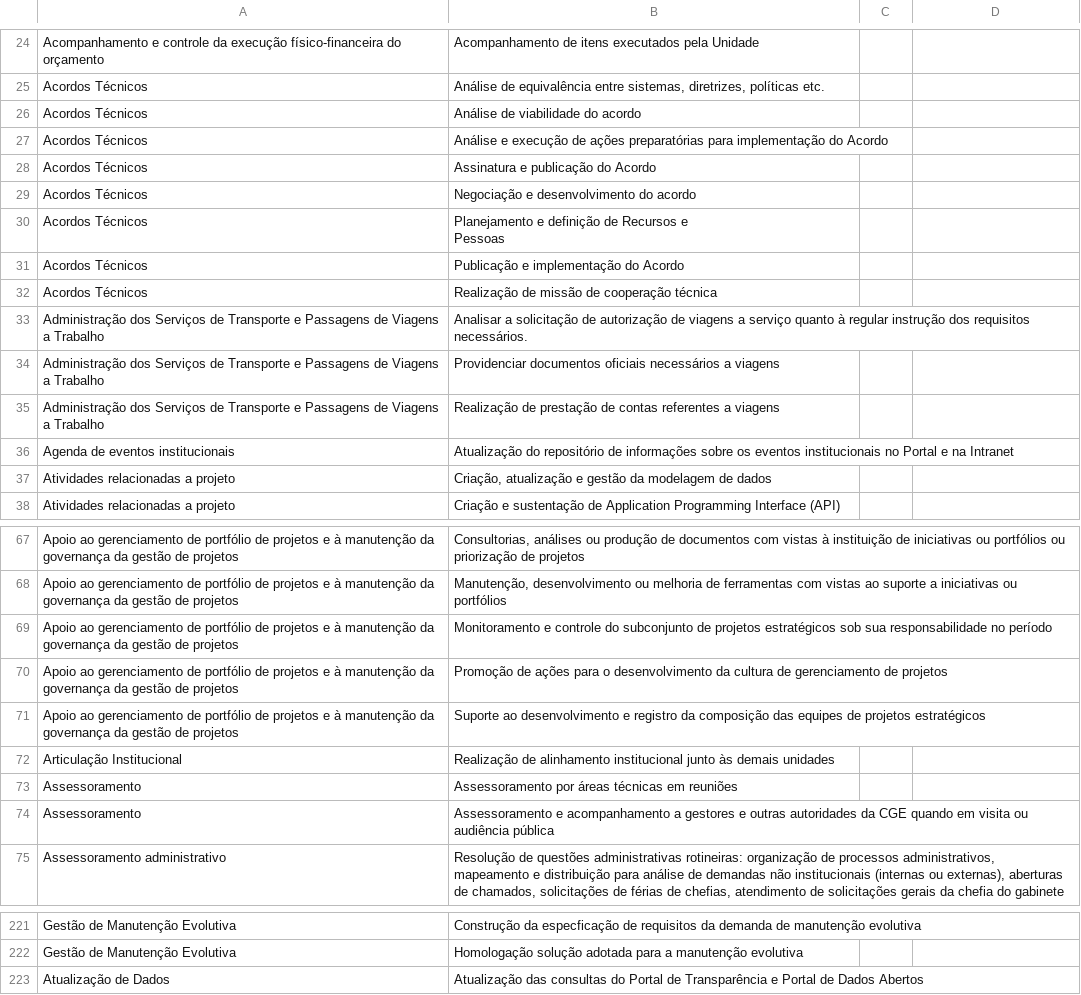
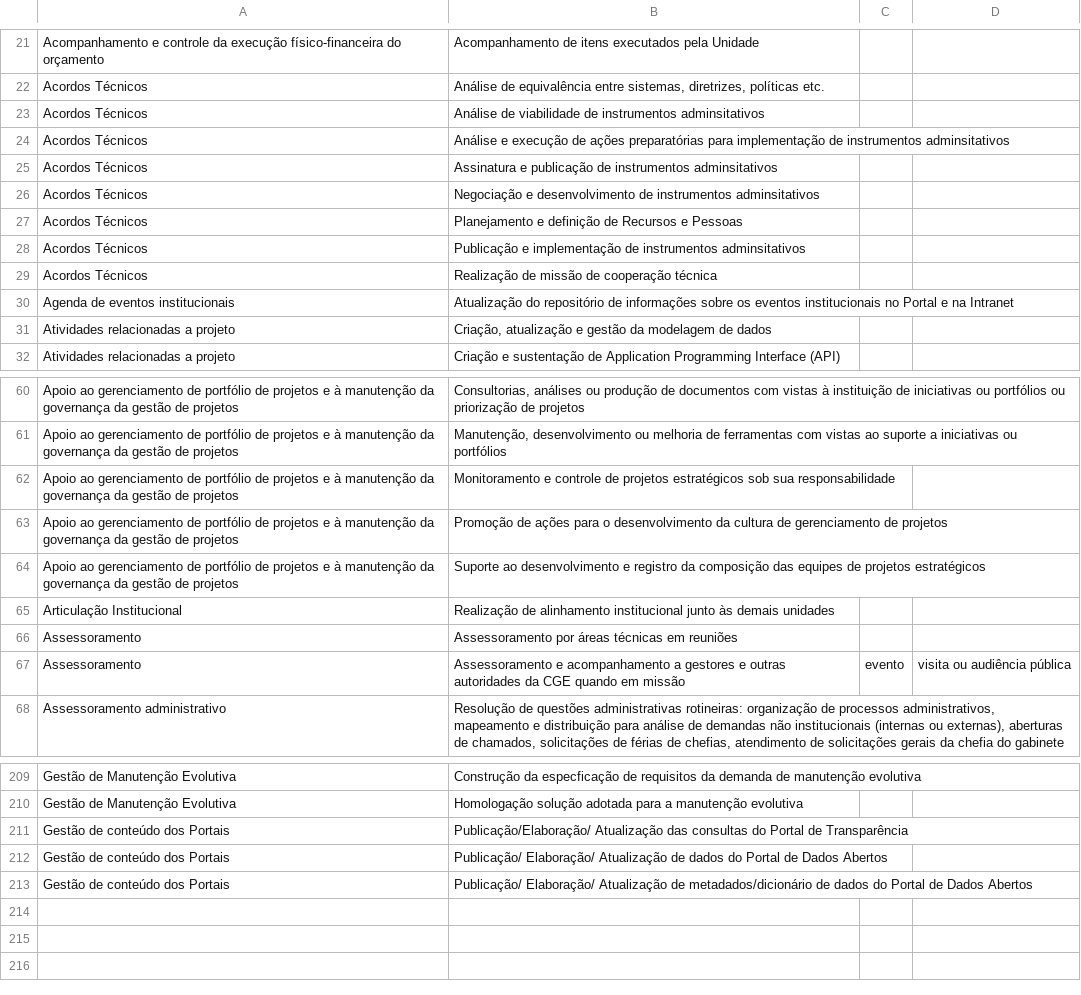
Before and after one commit to transparencia-mg/handbook, a CSV file: docs/fluxos_trabalho/atividades_SUCT.csv, drawn as a sheet; only a part is shown, gaps mark what is left out; the diff covers the shown part only.

```diff
--- a/docs/fluxos_trabalho/atividades_SUCT.csv
+++ b/docs/fluxos_trabalho/atividades_SUCT.csv
@@ -25,13 +22,9 @@ Acompanhamento e controle da execução físico-financeira do orçamento,Acompan
 Acordos Técnicos ,"Análise de equivalência entre sistemas, diretrizes, políticas etc."
-Acordos Técnicos ,Análise de viabilidade do acordo
-Acordos Técnicos ,Análise e execução de ações preparatórias para implementação do Acordo
-Acordos Técnicos ,Assinatura e publicação do Acordo
-Acordos Técnicos ,Negociação e desenvolvimento do acordo
-Acordos Técnicos ,"Planejamento e definição de Recursos e
-Pessoas"
-Acordos Técnicos ,Publicação e implementação do Acordo
+Acordos Técnicos ,Análise de viabilidade de instrumentos adminsitativos
+Acordos Técnicos ,Análise e execução de ações preparatórias para implementação de instrumentos adminsitativos
+Acordos Técnicos ,Assinatura e publicação de instrumentos adminsitativos
+Acordos Técnicos ,Negociação e desenvolvimento de instrumentos adminsitativos
+Acordos Técnicos ,"Planejamento e definição de Recursos e Pessoas"
+Acordos Técnicos ,Publicação e implementação de instrumentos adminsitativos
 Acordos Técnicos ,Realização de missão de cooperação técnica
-Administração dos Serviços de Transporte e Passagens de Viagens a Trabalho,Analisar a solicitação de autorização de viagens a serviço quanto à regular instrução dos requisitos necessários.
-Administração dos Serviços de Transporte e Passagens de Viagens a Trabalho,Providenciar documentos oficiais necessários a viagens
-Administração dos Serviços de Transporte e Passagens de Viagens a Trabalho,Realização de prestação de contas referentes a viagens
 Agenda de eventos institucionais,Atualização do repositório de informações sobre os eventos institucionais no Portal e na Intranet
@@ -70,3 +62,3 @@ Apoio ao gerenciamento de portfólio de projetos e à manutenção da governanç
 portfólios"
-Apoio ao gerenciamento de portfólio de projetos e à manutenção da governança da gestão de projetos,Monitoramento e controle do subconjunto de projetos estratégicos sob sua responsabilidade no período
+Apoio ao gerenciamento de portfólio de projetos e à manutenção da governança da gestão de projetos,Monitoramento e controle de projetos estratégicos sob sua responsabilidade
 Apoio ao gerenciamento de portfólio de projetos e à manutenção da governança da gestão de projetos,Promoção de ações para o desenvolvimento da cultura de gerenciamento de projetos
@@ -75,3 +67,3 @@ Articulação Institucional,Realização de alinhamento institucional junto às
 Assessoramento,Assessoramento por áreas técnicas em reuniões
-Assessoramento,Assessoramento e acompanhamento a gestores e outras autoridades da CGE quando em visita ou audiência pública
+Assessoramento,Assessoramento e acompanhamento a gestores e outras autoridades da CGE quando em missão, evento, visita ou audiência pública
 Assessoramento administrativo,"Resolução de questões administrativas rotineiras: organização de processos administrativos, mapeamento e distribuição para análise de demandas não institucionais (internas ou externas), aberturas de chamados, solicitações de férias de chefias, atendimento de solicitações gerais da chefia do gabinete"
@@ -225,2 +211,4 @@ Gestão de Manutenção Evolutiva, Construção da especficação de requisitos
 Gestão de Manutenção Evolutiva, Homologação solução adotada para a manutenção evolutiva
-Atualização de Dados, Atualização das consultas do Portal de Transparência e Portal de Dados Abertos
+Gestão de conteúdo dos Portais, Publicação/Elaboração/ Atualização das consultas do Portal de Transparência
+Gestão de conteúdo dos Portais, Publicação/ Elaboração/ Atualização de dados do Portal de Dados Abertos
+Gestão de conteúdo dos Portais, Publicação/ Elaboração/ Atualização de metadados/dicionário de dados do Portal de Dados Abertos
```
Also changed, not shown: 9 removed rows and 10 edited cells elsewhere in this file.
